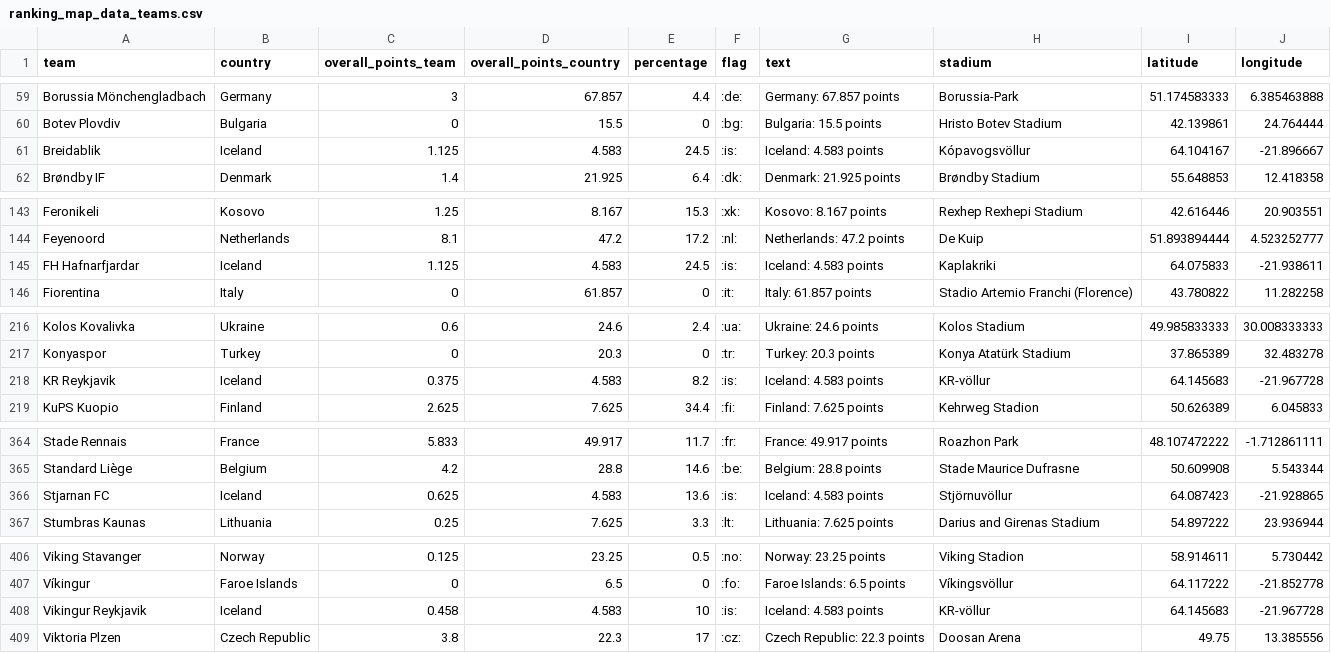
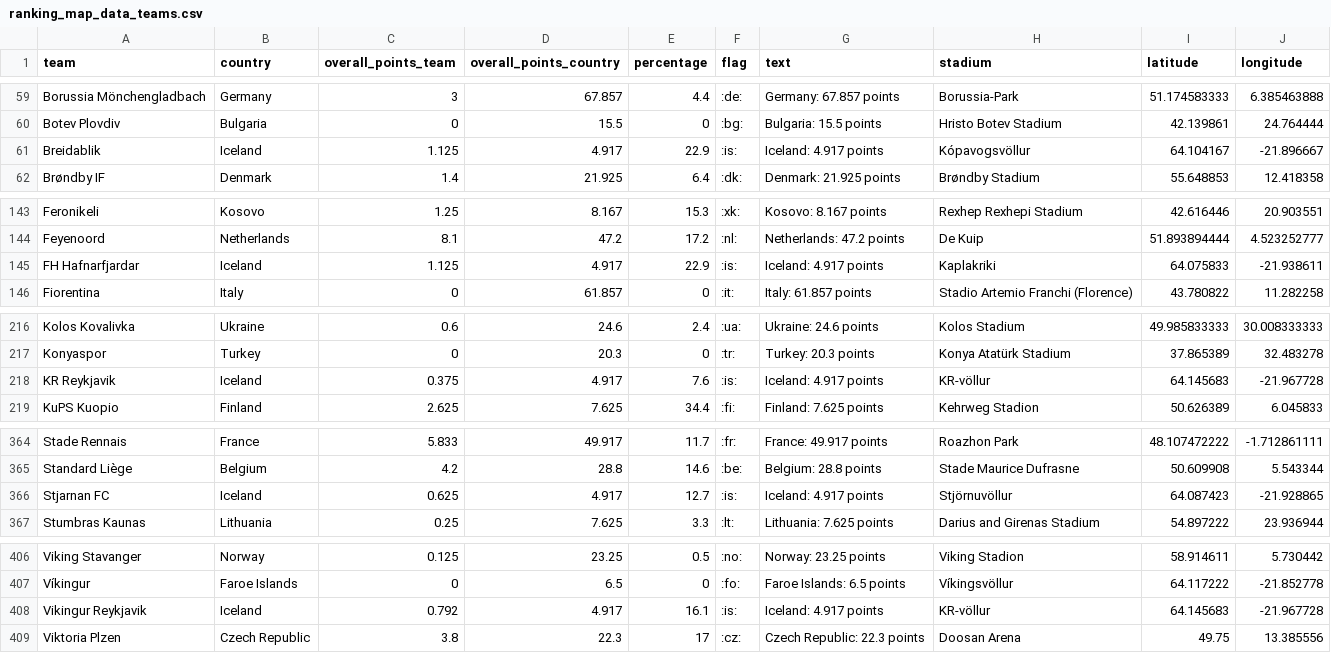
Before and after one commit to awp-finanznachrichten/uefa_ranking, a CSV file: Output/ranking_map_data_teams.csv, drawn as a sheet; only a part is shown, gaps mark what is left out; the diff covers the shown part only.

```diff
--- a/Output/ranking_map_data_teams.csv
+++ b/Output/ranking_map_data_teams.csv
@@ -60,3 +60,3 @@
 "Botev Plovdiv","Bulgaria",0,15.5,0,":bg:","Bulgaria: 15.5 points","Hristo Botev Stadium",42.139861,24.764444
-"Breidablik","Iceland",1.125,4.583,24.5,":is:","Iceland: 4.583 points","Kópavogsvöllur",64.104167,-21.896667
+"Breidablik","Iceland",1.125,4.917,22.9,":is:","Iceland: 4.917 points","Kópavogsvöllur",64.104167,-21.896667
 "Brøndby IF","Denmark",1.4,21.925,6.4,":dk:","Denmark: 21.925 points","Brøndby Stadium",55.648853,12.418358
@@ -144,3 +144,3 @@
 "Feyenoord","Netherlands",8.1,47.2,17.2,":nl:","Netherlands: 47.2 points","De Kuip",51.893894444,4.523252777
-"FH Hafnarfjardar","Iceland",1.125,4.583,24.5,":is:","Iceland: 4.583 points","Kaplakriki",64.075833,-21.938611
+"FH Hafnarfjardar","Iceland",1.125,4.917,22.9,":is:","Iceland: 4.917 points","Kaplakriki",64.075833,-21.938611
 "Fiorentina","Italy",0,61.857,0,":it:","Italy: 61.857 points","Stadio Artemio Franchi (Florence)",43.780822,11.282258
@@ -217,3 +217,3 @@
 "Konyaspor","Turkey",0,20.3,0,":tr:","Turkey: 20.3 points","Konya Atatürk Stadium",37.865389,32.483278
-"KR Reykjavik","Iceland",0.375,4.583,8.2,":is:","Iceland: 4.583 points","KR-völlur",64.145683,-21.967728
+"KR Reykjavik","Iceland",0.375,4.917,7.6,":is:","Iceland: 4.917 points","KR-völlur",64.145683,-21.967728
 "KuPS Kuopio","Finland",2.625,7.625,34.4,":fi:","Finland: 7.625 points","Kehrweg Stadion",50.626389,6.045833
@@ -365,3 +365,3 @@
 "Standard Liège","Belgium",4.2,28.8,14.6,":be:","Belgium: 28.8 points","Stade Maurice Dufrasne",50.609908,5.543344
-"Stjarnan FC","Iceland",0.625,4.583,13.6,":is:","Iceland: 4.583 points","Stjörnuvöllur",64.087423,-21.928865
+"Stjarnan FC","Iceland",0.625,4.917,12.7,":is:","Iceland: 4.917 points","Stjörnuvöllur",64.087423,-21.928865
 "Stumbras Kaunas","Lithuania",0.25,7.625,3.3,":lt:","Lithuania: 7.625 points","Darius and Girenas Stadium",54.897222,23.936944
@@ -407,3 +407,3 @@
 "Víkingur","Faroe Islands",0,6.5,0,":fo:","Faroe Islands: 6.5 points","Víkingsvöllur",64.117222,-21.852778
-"Vikingur Reykjavik","Iceland",0.458,4.583,10,":is:","Iceland: 4.583 points","KR-völlur",64.145683,-21.967728
+"Vikingur Reykjavik","Iceland",0.792,4.917,16.1,":is:","Iceland: 4.917 points","KR-völlur",64.145683,-21.967728
 "Viktoria Plzen","Czech Republic",3.8,22.3,17,":cz:","Czech Republic: 22.3 points","Doosan Arena",49.75,13.385556
```
Also changed, not shown: 5 edited cells elsewhere in this file, Output/ranking_map_data.csv, Output/ranking_map_data_teams_season.csv, 6 other files.
